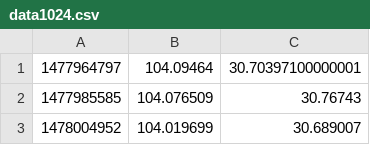
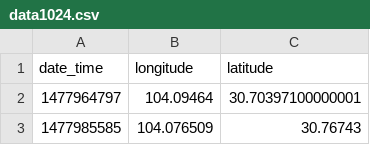
Before and after one commit to NPUStephenHao3023/mysite, a CSV file: rhythm/DivisionMethods/dataset/data1024.csv, drawn as a sheet; only a part is shown; the shorter side is filled out with more unchanged rows; the diff names each change by its address in the sheet, - before the commit and + after, or states it on an @@ line.

```diff
--- a/rhythm/DivisionMethods/dataset/data1024.csv
+++ b/rhythm/DivisionMethods/dataset/data1024.csv
+row 1: date_time | longitude | latitude
```
Also changed, not shown: rhythm/DivisionMethods/except_process_upload_original/except_2020-01-09.csv, rhythm/DivisionMethods/merge.csv, 15 other files.
